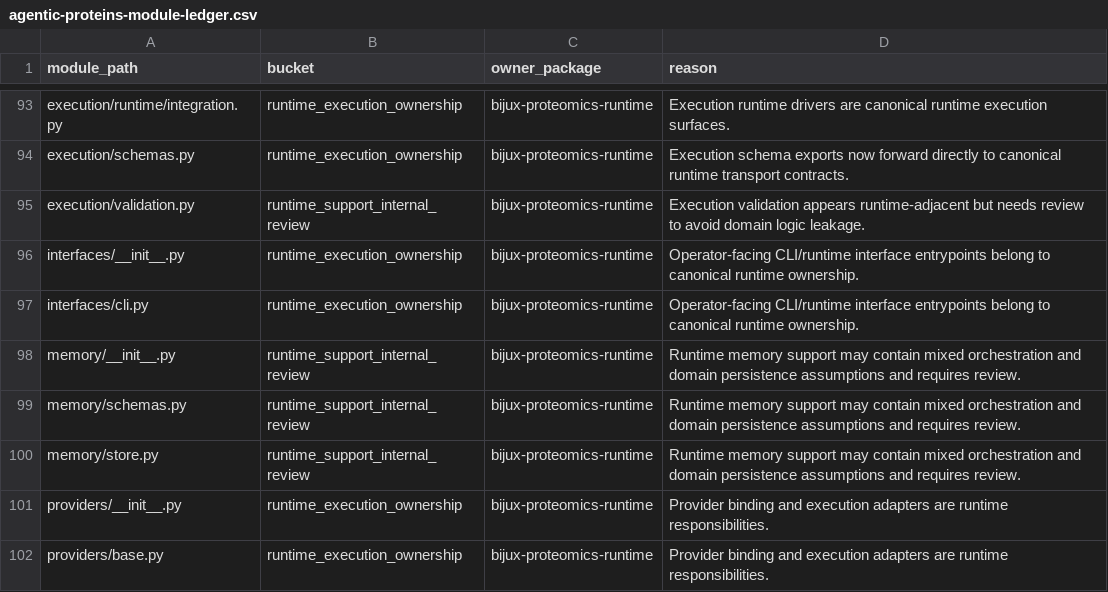
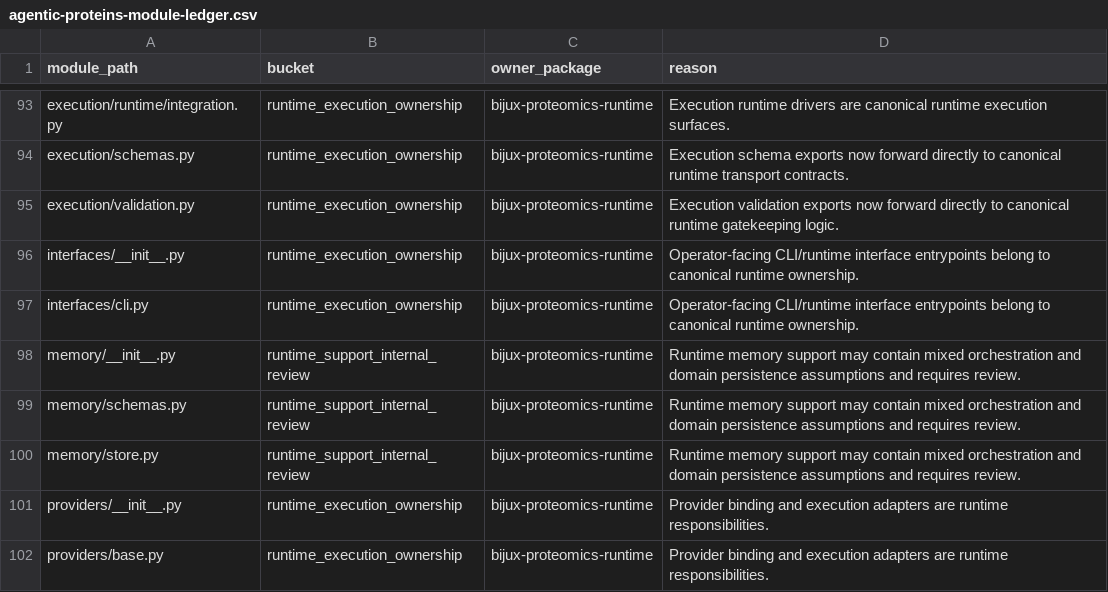
Before and after one commit to bijux/bijux-proteomics, a CSV file: docs/09-bijux-proteomics-runtime/migration-ledger/agentic-proteins-module-ledger.csv, drawn as a sheet; only a part is shown, gaps mark what is left out.

Commit message:
fix(governance): promote execution validation exports

```diff
--- a/docs/09-bijux-proteomics-runtime/migration-ledger/agentic-proteins-module-ledger.csv
+++ b/docs/09-bijux-proteomics-runtime/migration-ledger/agentic-proteins-module-ledger.csv
@@ -94,3 +94,3 @@ execution/runtime/integration.py,runtime_execution_ownership,bijux-proteomics-ru
 execution/schemas.py,runtime_execution_ownership,bijux-proteomics-runtime,Execution schema exports now forward directly to canonical runtime transport contracts.
-execution/validation.py,runtime_support_internal_review,bijux-proteomics-runtime,Execution validation appears runtime-adjacent but needs review to avoid domain logic leakage.
+execution/validation.py,runtime_execution_ownership,bijux-proteomics-runtime,Execution validation exports now forward directly to canonical runtime gatekeeping logic.
 interfaces/__init__.py,runtime_execution_ownership,bijux-proteomics-runtime,Operator-facing CLI/runtime interface entrypoints belong to canonical runtime ownership.
```
Also changed, not shown: 3 other files.
